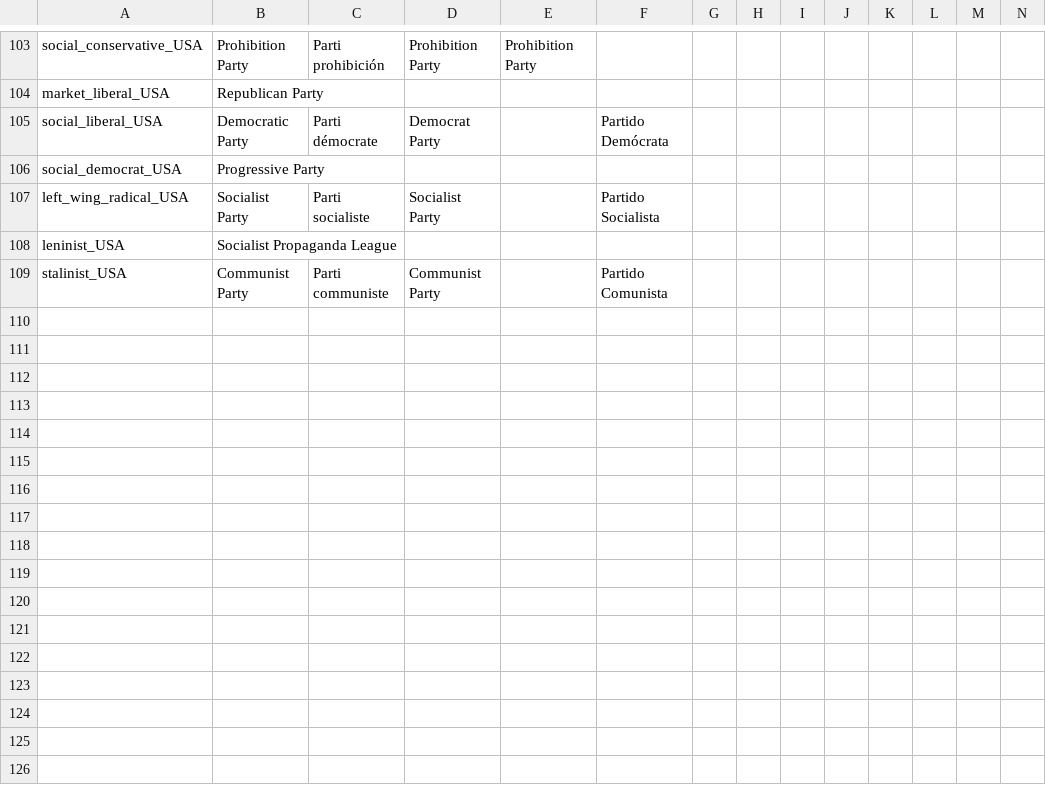
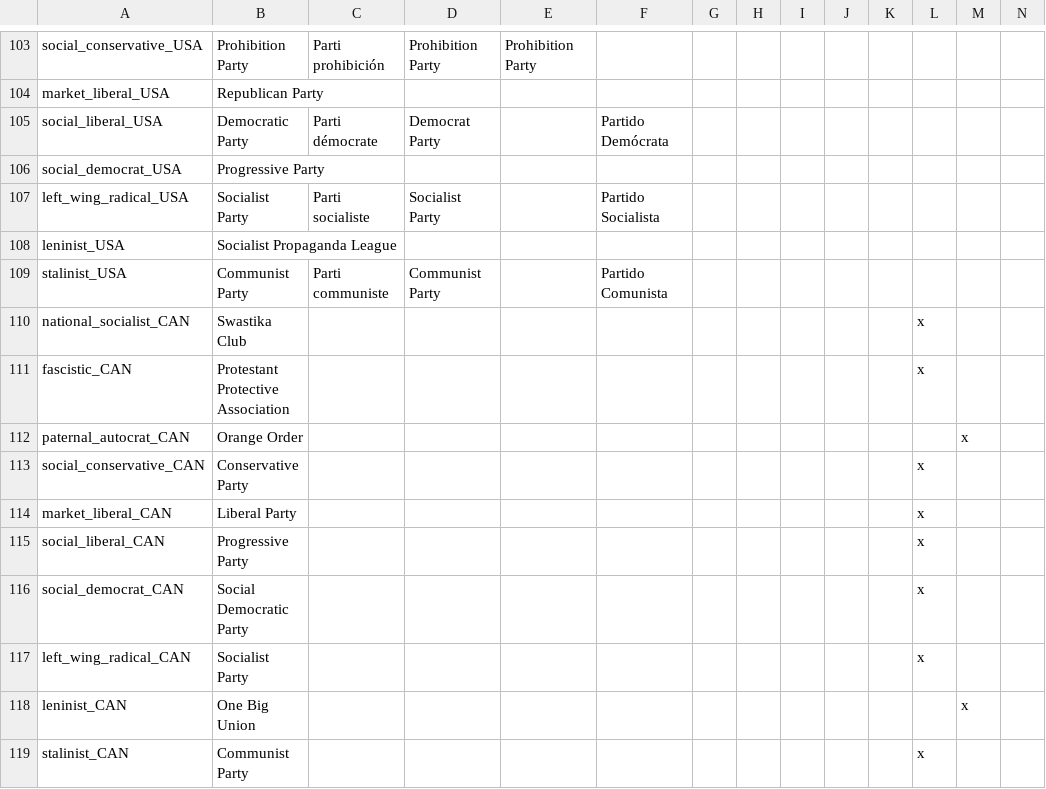
Before and after one commit to dthird3/ww1tfh, a CSV file: localisation/WW1Parties.csv, drawn as a sheet; only a part is shown, gaps mark what is left out; rows hold the shown columns only; the diff names each change by its address in the sheet, - before the commit and + after, or states it on an @@ line.

Commit message:
Canada added

```diff
--- a/localisation/WW1Parties.csv
+++ b/localisation/WW1Parties.csv
+row 110: national_socialist_CAN | Swastika Club |  |  |  |  |  |  |  |  |  | x
+row 111: fascistic_CAN | Protestant Protective Association |  |  |  |  |  |  |  |  |  | x
+row 112: paternal_autocrat_CAN | Orange Order |  |  |  |  |  |  |  |  |  |  | x
+row 113: social_conservative_CAN | Conservative Party |  |  |  |  |  |  |  |  |  | x
+row 114: market_liberal_CAN | Liberal Party |  |  |  |  |  |  |  |  |  | x
+row 115: social_liberal_CAN | Progressive Party |  |  |  |  |  |  |  |  |  | x
+row 116: social_democrat_CAN | Social Democratic Party |  |  |  |  |  |  |  |  |  | x
+row 117: left_wing_radical_CAN | Socialist Party |  |  |  |  |  |  |  |  |  | x
+row 118: leninist_CAN | One Big Union |  |  |  |  |  |  |  |  |  |  | x
+row 119: stalinist_CAN | Communist Party |  |  |  |  |  |  |  |  |  | x
```
